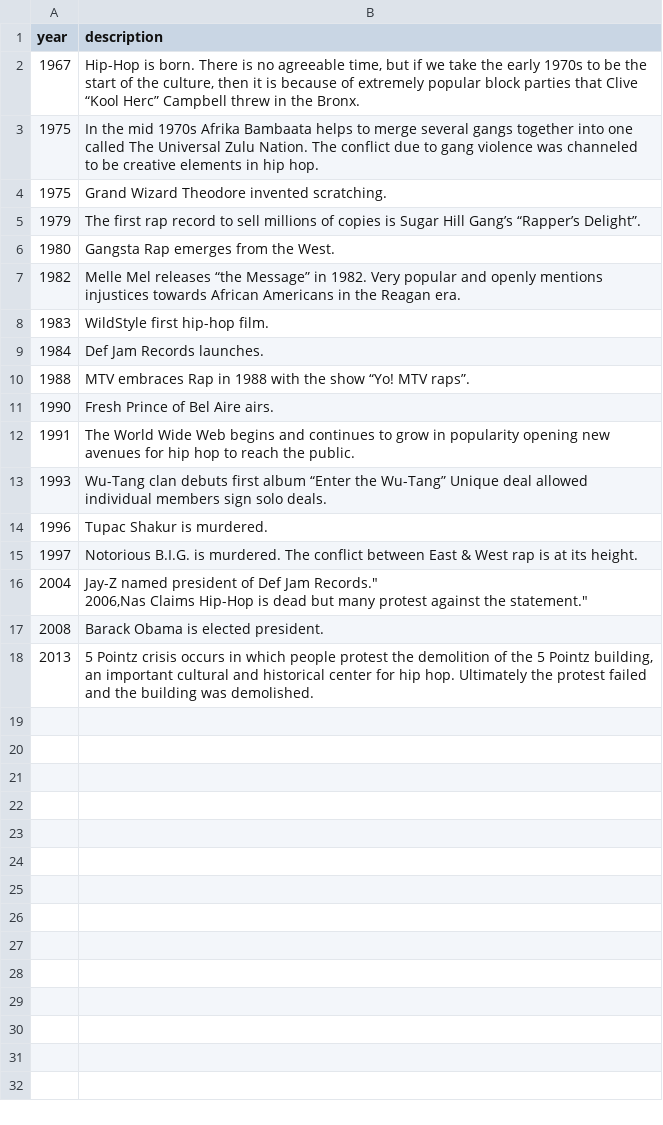
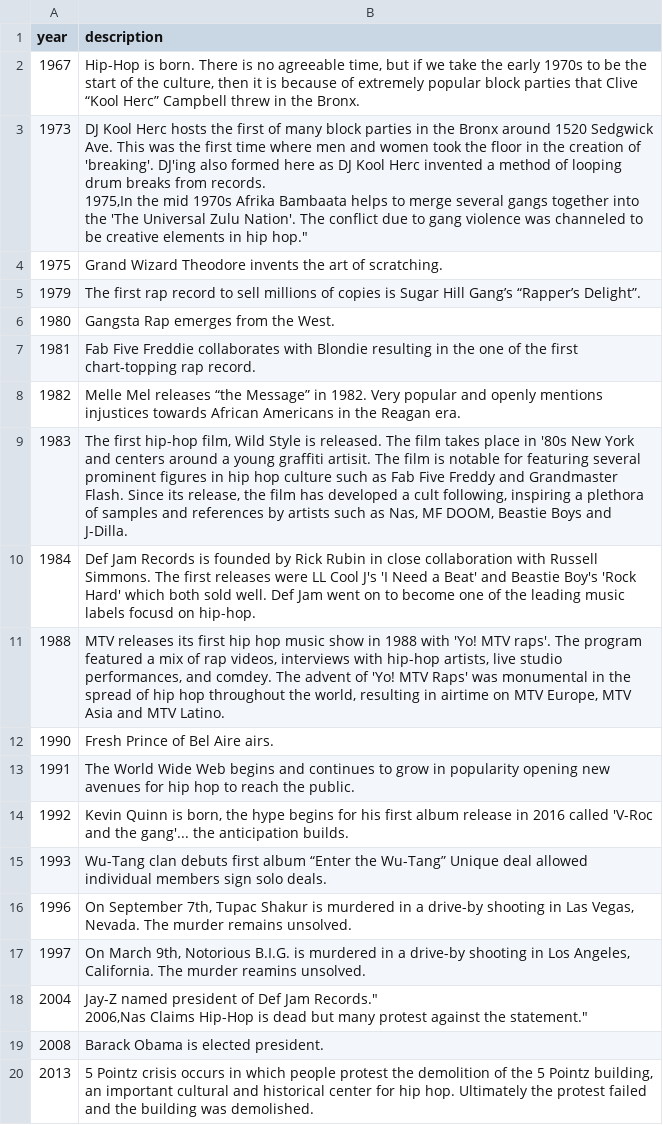
Before and after one commit to kchq/featuring-hip-hop-collabs, a CSV file: data/timelineEvents.csv, drawn as a sheet.

Commit message:
Updating events

```diff
--- a/data/timelineEvents.csv
+++ b/data/timelineEvents.csv
@@ -2,15 +2,18 @@ year,description
 1967,"Hip-Hop is born. There is no agreeable time, but if we take the early 1970s to be the start of the culture, then it is because of extremely popular block parties that Clive “Kool Herc” Campbell threw in the Bronx."
-1975,"In the mid 1970s Afrika Bambaata helps to merge several gangs together into one called The Universal Zulu Nation. The conflict due to gang violence was channeled to be creative elements in hip hop."
-1975,"Grand Wizard Theodore invented scratching."
+1973,"DJ Kool Herc hosts the first of many block parties in the Bronx around 1520 Sedgwick Ave. This was the first time where men and women took the floor in the creation of 'breaking'. DJ'ing also formed here as DJ Kool Herc invented a method of looping drum breaks from records.
+1975,"In the mid 1970s Afrika Bambaata helps to merge several gangs together into the 'The Universal Zulu Nation'. The conflict due to gang violence was channeled to be creative elements in hip hop."
+1975,"Grand Wizard Theodore invents the art of scratching."
 1979,"The first rap record to sell millions of copies is Sugar Hill Gang’s “Rapper’s Delight”."
 1980,"Gangsta Rap emerges from the West."
+1981,"Fab Five Freddie collaborates with Blondie resulting in the one of the first chart-topping rap record."
 1982,"Melle Mel releases “the Message” in 1982. Very popular and openly mentions injustices towards African Americans in the Reagan era."
-1983,"WildStyle first hip-hop film."
-1984,"Def Jam Records launches."
-1988,"MTV embraces Rap in 1988 with the show “Yo! MTV raps”."
+1983,"The first hip-hop film, Wild Style is released. The film takes place in '80s New York and centers around a young graffiti artisit. The film is notable for featuring several prominent figures in hip hop culture such as Fab Five Freddy and Grandmaster Flash. Since its release, the film has developed a cult following, inspiring a plethora of samples and references by artists such as Nas, MF DOOM, Beastie Boys and J-Dilla."
+1984,"Def Jam Records is founded by Rick Rubin in close collaboration with Russell Simmons. The first releases were LL Cool J's 'I Need a Beat' and Beastie Boy's 'Rock Hard' which both sold well. Def Jam went on to become one of the leading music labels focusd on hip-hop."
+1988,"MTV releases its first hip hop music show in 1988 with 'Yo! MTV raps'. The program featured a mix of rap videos, interviews with hip-hop artists, live studio performances, and comdey. The advent of 'Yo! MTV Raps' was monumental in the spread of hip hop throughout the world, resulting in airtime on MTV Europe, MTV Asia and MTV Latino."
 1990,"Fresh Prince of Bel Aire airs."
 1991,"The World Wide Web begins and continues to grow in popularity opening new avenues for hip hop to reach the public."
+1992,"Kevin Quinn is born, the hype begins for his first album release in 2016 called 'V-Roc and the gang'... the anticipation builds."
 1993,"Wu-Tang clan debuts first album “Enter the Wu-Tang” Unique deal allowed individual members sign solo deals."
-1996,"Tupac Shakur is murdered."
-1997,"Notorious B.I.G. is murdered. The conflict between East & West rap is at its height."
+1996,"On September 7th, Tupac Shakur is murdered in a drive-by shooting in Las Vegas, Nevada. The murder remains unsolved."
+1997,"On March 9th, Notorious B.I.G. is murdered in a drive-by shooting in Los Angeles, California. The murder reamins unsolved."
 2004,"Jay-Z named president of Def Jam Records.""
```
